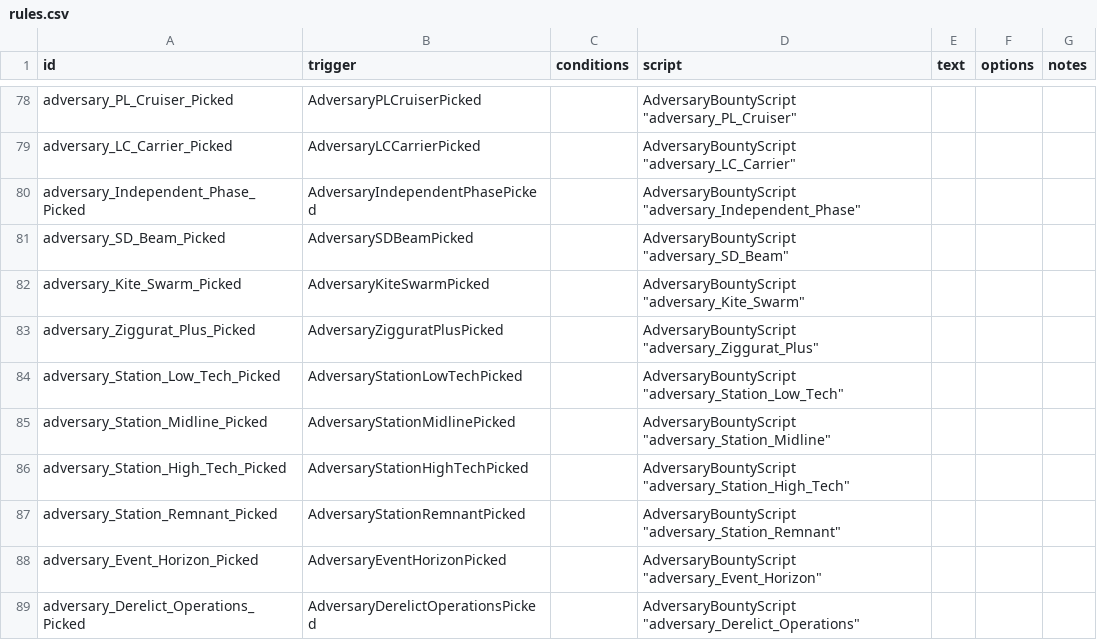
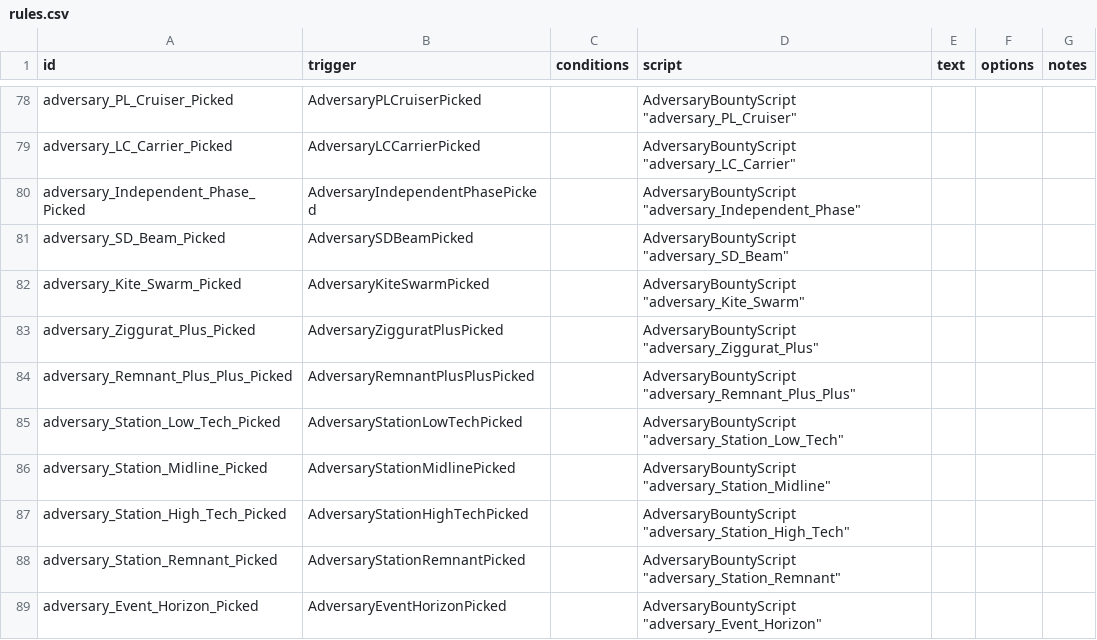
Before and after one commit to Tranquiliti/Adversary, a CSV file: data/campaign/rules.csv, drawn as a sheet; only a part is shown, gaps mark what is left out; the shorter side is filled out with more unchanged rows; the diff names each change by its address in the sheet, - before the commit and + after, or states it on an @@ line.

```diff
--- a/data/campaign/rules.csv
+++ b/data/campaign/rules.csv
+row 84: adversary_Remnant_Plus_Plus_Picked | AdversaryRemnantPlusPlusPicked |  | AdversaryBountyScript "adversary_Remnant_Plus_Plus"
```
Also changed, not shown: 9 other files.
